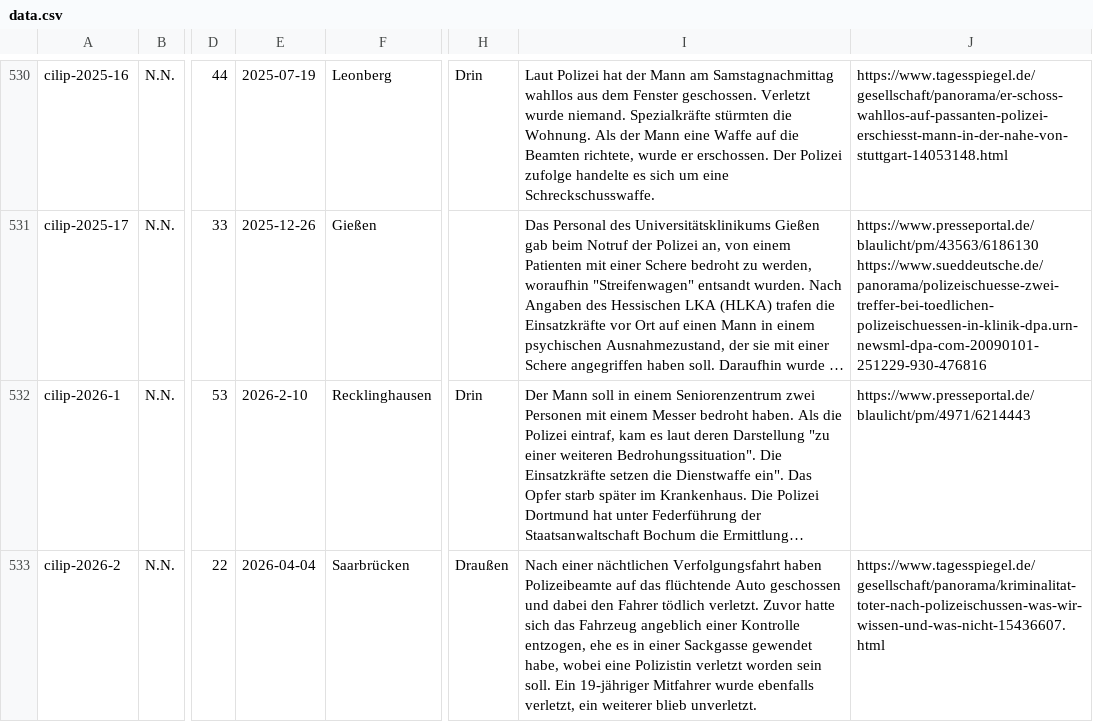
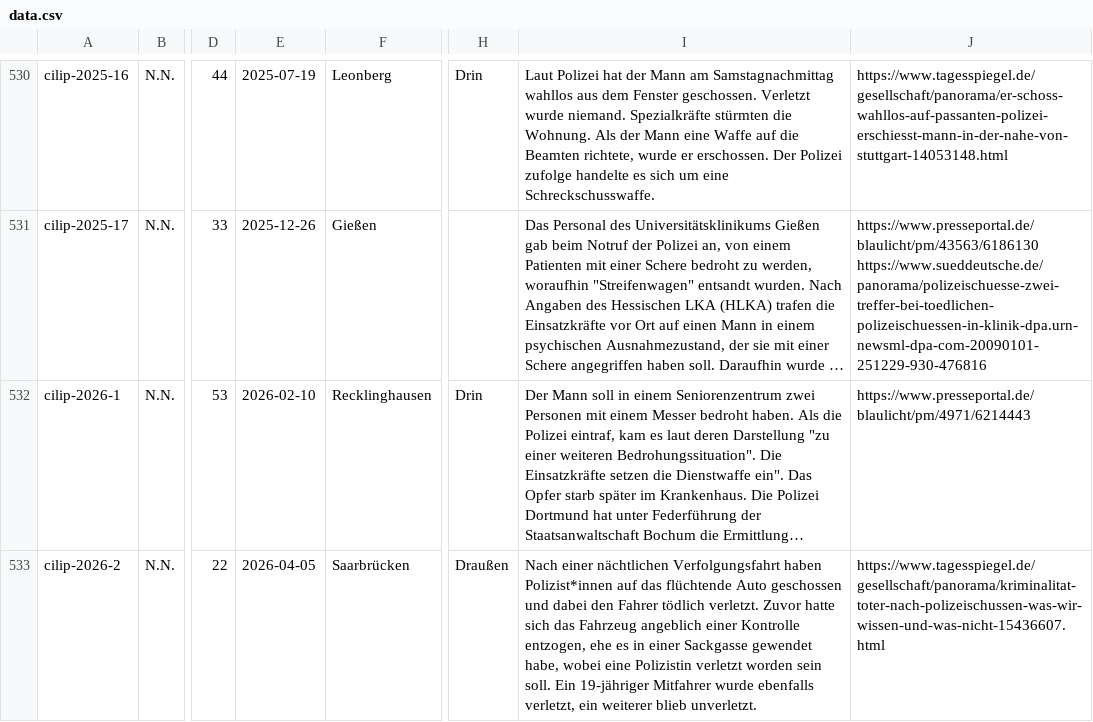
Before and after one commit to cilip-de/polizeischuesse.cilip.de, a CSV file: public/data.csv, drawn as a sheet; only a part is shown, gaps mark what is left out; long unchanged cells end in …; the diff names each change by its address in the sheet, - before the commit and + after, or states it on an @@ line.

Commit message:
Flat: latest data (2026-04-05T16:49:46.969Z) {   "date": "2026-04-05T16:49:46.969Z",   "files": [     {       "name": "public/data.csv",       "deltaBytes": 2     }   ] }

```diff
--- a/public/data.csv
+++ b/public/data.csv
-E532: 2026-2-10
+E532: 2026-02-10
-E533: 2026-04-04
+E533: 2026-04-05
-I533: …Verfolgungsfahrt haben Polizeibeamte auf das…
+I533: …Verfolgungsfahrt haben Polizist*innen auf das…
```
